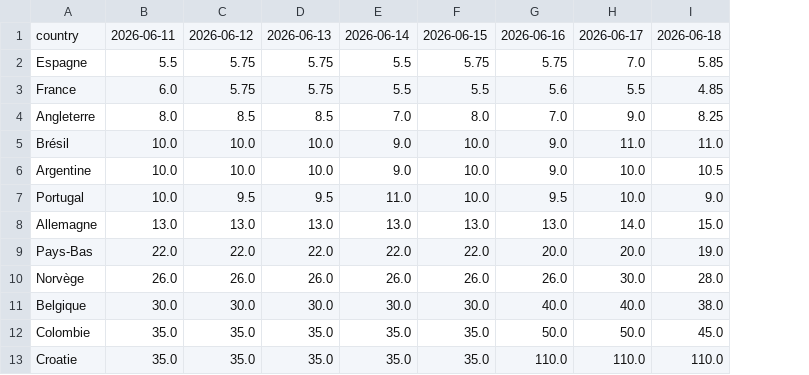
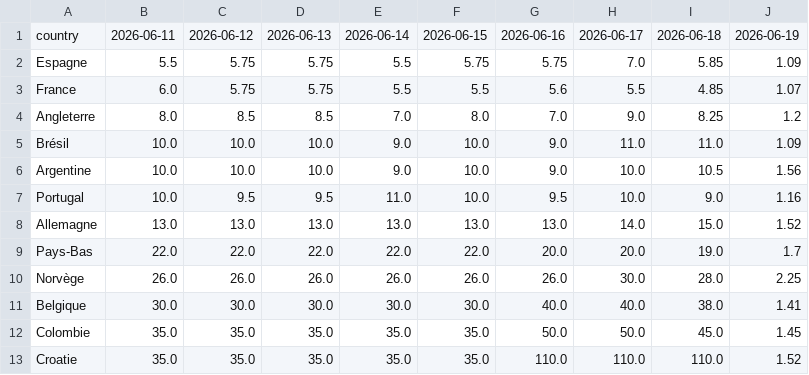
Before and after one commit to dslaskibert/worldcup-odds, a CSV file: data/odds.csv, drawn as a sheet; only a part is shown; the diff names each change by its address in the sheet, - before the commit and + after, or states it on an @@ line.

```diff
--- a/data/odds.csv
+++ b/data/odds.csv
+column J, rows 1-13: 2026-06-19 | 1.09 | 1.07 | 1.2 | 1.09 | 1.56 | 1.16 | 1.52 | 1.7 | 2.25 | 1.41 | 1.45 | 1.52
```
Also changed, not shown: 1 other file.
